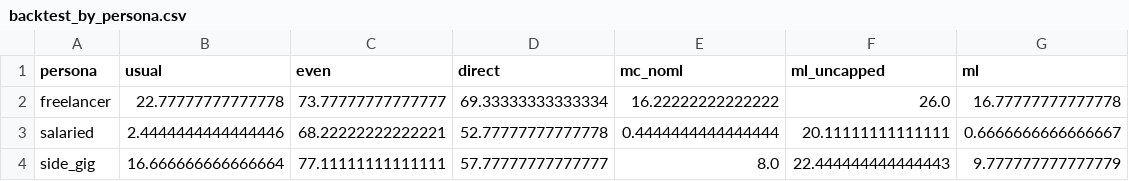
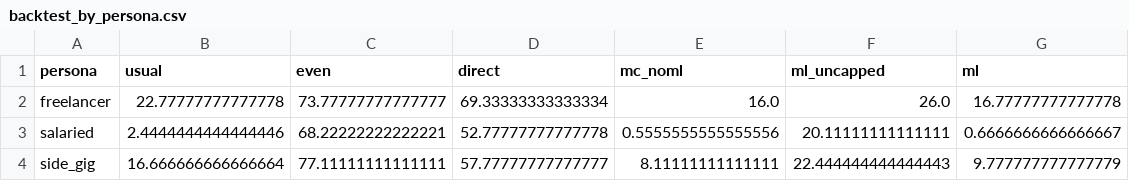
Before and after one commit to Panupong-xD/KBTG-Hackathon, a CSV file: ml/output/backtest_by_persona.csv, drawn as a sheet.

```diff
--- a/ml/output/backtest_by_persona.csv
+++ b/ml/output/backtest_by_persona.csv
@@ -1,4 +1,4 @@
 persona,usual,even,direct,mc_noml,ml_uncapped,ml
-freelancer,22.77777777777778,73.77777777777777,69.33333333333334,16.22222222222222,26.0,16.77777777777778
-salaried,2.4444444444444446,68.22222222222221,52.77777777777778,0.4444444444444444,20.11111111111111,0.6666666666666667
-side_gig,16.666666666666664,77.11111111111111,57.77777777777777,8.0,22.444444444444443,9.777777777777779
+freelancer,22.77777777777778,73.77777777777777,69.33333333333334,16.0,26.0,16.77777777777778
+salaried,2.4444444444444446,68.22222222222221,52.77777777777778,0.5555555555555556,20.11111111111111,0.6666666666666667
+side_gig,16.666666666666664,77.11111111111111,57.77777777777777,8.11111111111111,22.444444444444443,9.777777777777779
```
Also changed, not shown: ml/output/backtest_by_risk.csv, ml/output/backtest_summary.csv, 4 other files.
